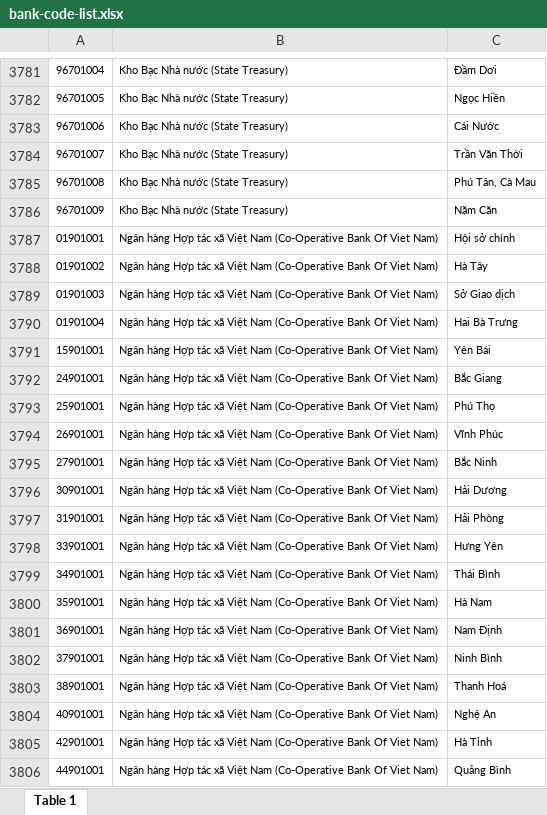
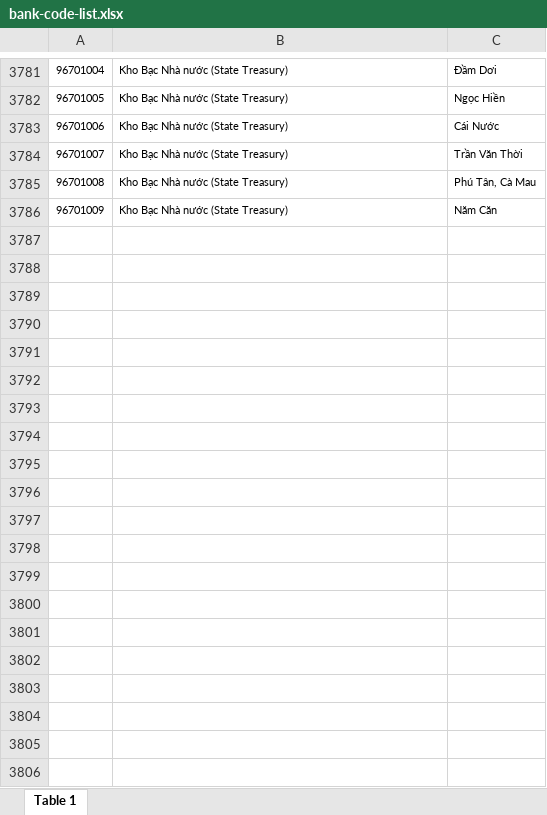
Before and after one commit to hoangviet892002/CitadApi, an Excel workbook: src/main/resources/bank-code-list.xlsx, sheet Table 1, drawn as a sheet; only a part is shown, gaps mark what is left out; values as stored, in another font and other column widths than the file's, no borders; the diff covers the shown part only; the diff names each change by its address in the sheet, - before the commit and + after, or states it on an @@ line.

```diff
--- a/src/main/resources/bank-code-list.xlsx (sheet Table 1)
+++ b/src/main/resources/bank-code-list.xlsx (sheet Table 1)
-row 3787: 01901001 | Ngân hàng Hợp tác xã Việt Nam (Co-Operative Bank Of Viet Nam) | Hội sở chính
-row 3788: 01901002 | Ngân hàng Hợp tác xã Việt Nam (Co-Operative Bank Of Viet Nam) | Hà Tây
-row 3789: 01901003 | Ngân hàng Hợp tác xã Việt Nam (Co-Operative Bank Of Viet Nam) | Sở Giao dịch
-row 3790: 01901004 | Ngân hàng Hợp tác xã Việt Nam (Co-Operative Bank Of Viet Nam) | Hai Bà Trưng
-row 3791: 15901001 | Ngân hàng Hợp tác xã Việt Nam (Co-Operative Bank Of Viet Nam) | Yên Bái
-row 3792: 24901001 | Ngân hàng Hợp tác xã Việt Nam (Co-Operative Bank Of Viet Nam) | Bắc Giang
-row 3793: 25901001 | Ngân hàng Hợp tác xã Việt Nam (Co-Operative Bank Of Viet Nam) | Phú Thọ
-row 3794: 26901001 | Ngân hàng Hợp tác xã Việt Nam (Co-Operative Bank Of Viet Nam) | Vĩnh Phúc
-row 3795: 27901001 | Ngân hàng Hợp tác xã Việt Nam (Co-Operative Bank Of Viet Nam) | Bắc Ninh
-row 3796: 30901001 | Ngân hàng Hợp tác xã Việt Nam (Co-Operative Bank Of Viet Nam) | Hải Dương
-row 3797: 31901001 | Ngân hàng Hợp tác xã Việt Nam (Co-Operative Bank Of Viet Nam) | Hải Phòng
-row 3798: 33901001 | Ngân hàng Hợp tác xã Việt Nam (Co-Operative Bank Of Viet Nam) | Hưng Yên
-row 3799: 34901001 | Ngân hàng Hợp tác xã Việt Nam (Co-Operative Bank Of Viet Nam) | Thái Bình
-row 3800: 35901001 | Ngân hàng Hợp tác xã Việt Nam (Co-Operative Bank Of Viet Nam) | Hà Nam
-row 3801: 36901001 | Ngân hàng Hợp tác xã Việt Nam (Co-Operative Bank Of Viet Nam) | Nam Định
-row 3802: 37901001 | Ngân hàng Hợp tác xã Việt Nam (Co-Operative Bank Of Viet Nam) | Ninh Bình
-row 3803: 38901001 | Ngân hàng Hợp tác xã Việt Nam (Co-Operative Bank Of Viet Nam) | Thanh Hoá
-row 3804: 40901001 | Ngân hàng Hợp tác xã Việt Nam (Co-Operative Bank Of Viet Nam) | Nghệ An
-row 3805: 42901001 | Ngân hàng Hợp tác xã Việt Nam (Co-Operative Bank Of Viet Nam) | Hà Tỉnh
-row 3806: 44901001 | Ngân hàng Hợp tác xã Việt Nam (Co-Operative Bank Of Viet Nam) | Quảng Bình
```
Also changed, not shown: 14 removed rows elsewhere in this sheet, 1 other file.
